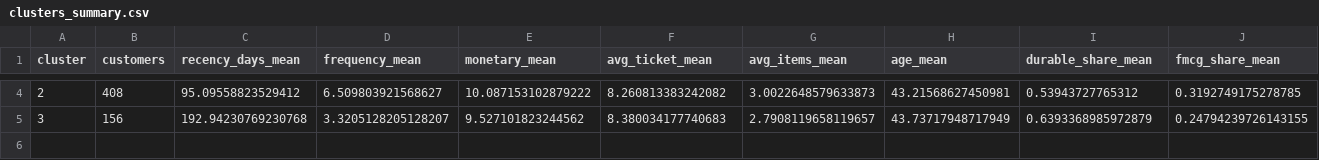
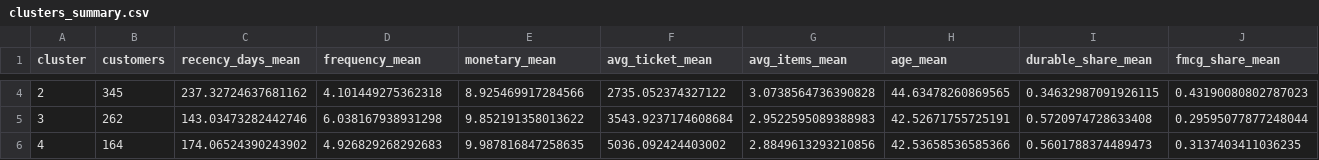
Before and after one commit to Walpurgisnachtes/COMP3134-Grp-Project, a CSV file: output/clusters_summary.csv, drawn as a sheet; only a part is shown, gaps mark what is left out; rows hold the shown columns only; the diff covers the shown part only; the diff names each change by its address in the sheet, - before the commit and + after, or states it on an @@ line.

```diff
--- a/output/clusters_summary.csv
+++ b/output/clusters_summary.csv
-B4 (customers): 408
+B4 (customers): 345
-C4 (recency_days_mean): 95.09558823529412
+C4 (recency_days_mean): 237.32724637681162
-D4 (frequency_mean): 6.509803921568627
+D4 (frequency_mean): 4.101449275362318
-E4 (monetary_mean): 10.087153102879222
+E4 (monetary_mean): 8.925469917284566
-F4 (avg_ticket_mean): 8.260813383242082
+F4 (avg_ticket_mean): 2735.052374327122
-G4 (avg_items_mean): 3.0022648579633873
+G4 (avg_items_mean): 3.0738564736390828
-H4 (age_mean): 43.21568627450981
+H4 (age_mean): 44.63478260869565
-I4 (durable_share_mean): 0.53943727765312
+I4 (durable_share_mean): 0.34632987091926115
-J4 (fmcg_share_mean): 0.3192749175278785
+J4 (fmcg_share_mean): 0.43190080802787023
-B5 (customers): 156
+B5 (customers): 262
-C5 (recency_days_mean): 192.94230769230768
+C5 (recency_days_mean): 143.03473282442746
-D5 (frequency_mean): 3.3205128205128207
+D5 (frequency_mean): 6.038167938931298
-E5 (monetary_mean): 9.527101823244562
+E5 (monetary_mean): 9.852191358013622
-F5 (avg_ticket_mean): 8.380034177740683
+F5 (avg_ticket_mean): 3543.9237174608684
-G5 (avg_items_mean): 2.7908119658119657
+G5 (avg_items_mean): 2.9522595089388983
-H5 (age_mean): 43.73717948717949
+H5 (age_mean): 42.52671755725191
-I5 (durable_share_mean): 0.6393368985972879
+I5 (durable_share_mean): 0.5720974728633408
-J5 (fmcg_share_mean): 0.24794239726143155
+J5 (fmcg_share_mean): 0.29595077877248044
+row 6: 4 | 164 | 174.06524390243902 | 4.926829268292683 | 9.987816847258635 | 5036.092424403002 | 2.8849613293210856 | 42.53658536585366 | 0.5601788374489473 | 0.3137403411036235
```
Also changed, not shown: 42 edited cells elsewhere in this file, output/filtered_out.csv, 19 other files.
